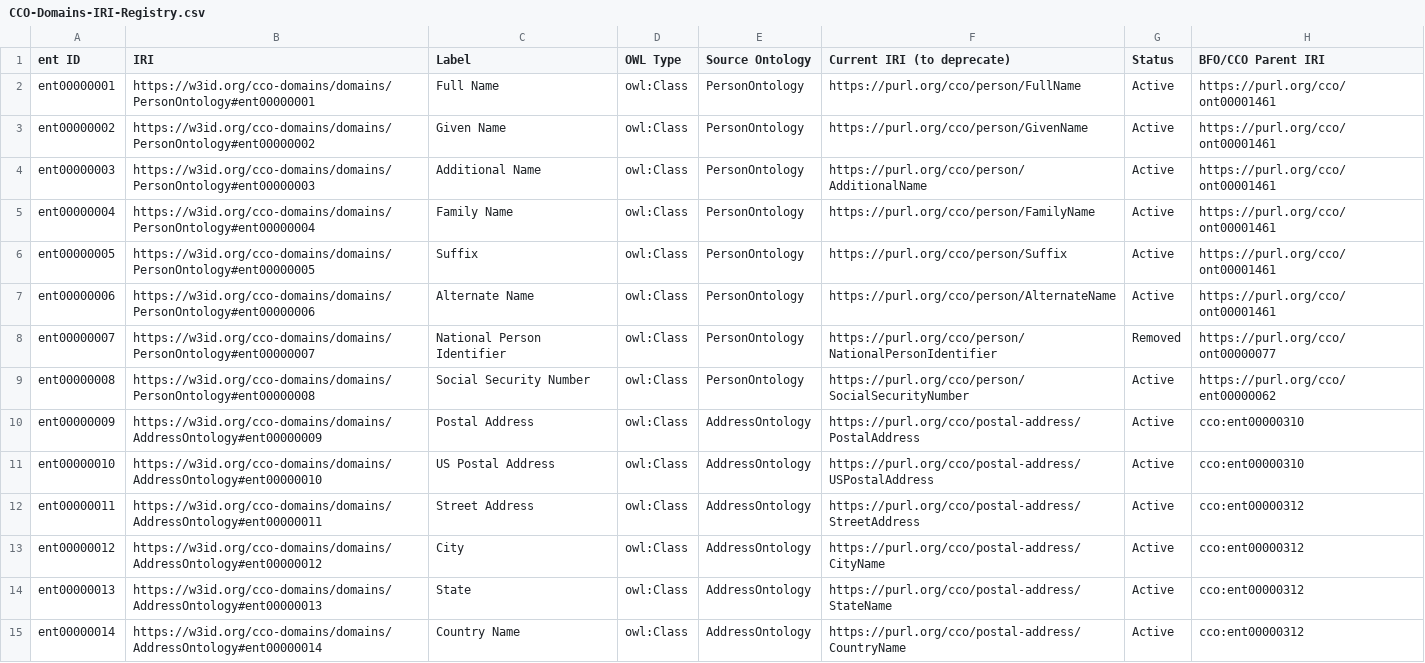
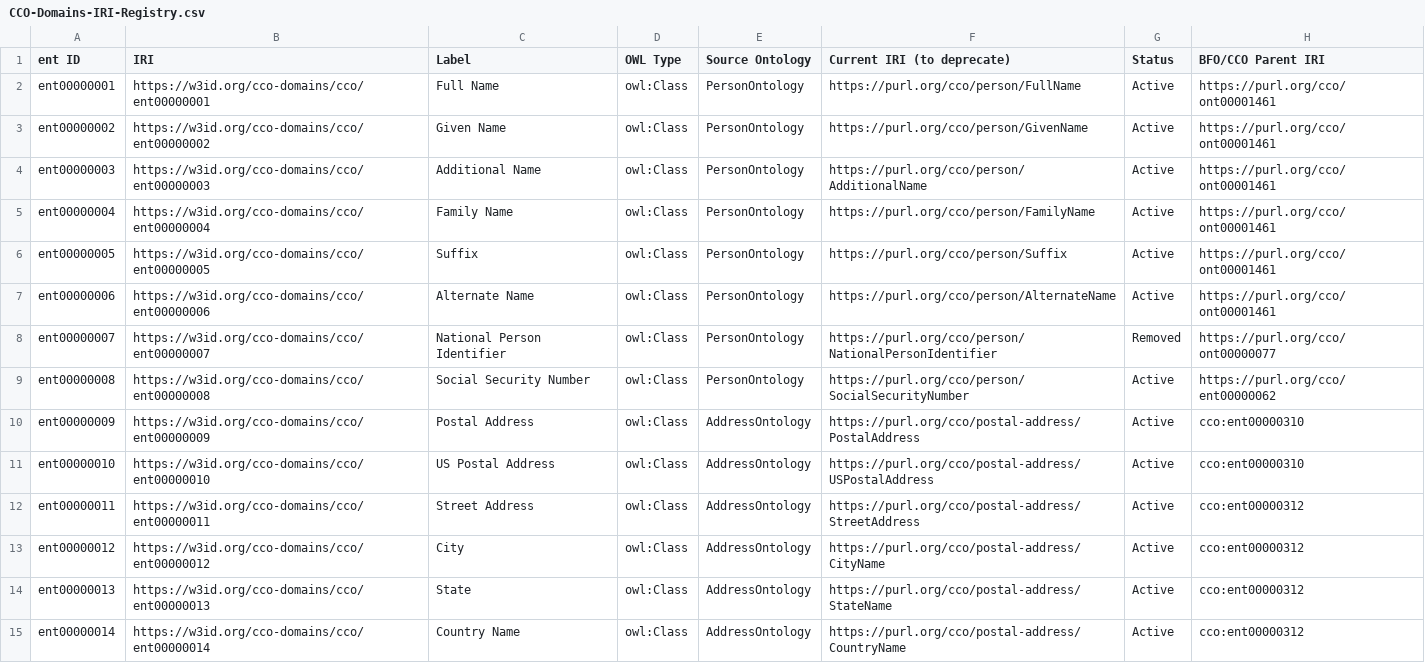
Before and after one commit to cco-domains/cco-domains, a CSV file: ontology/CCO-Domains-IRI-Registry.csv, drawn as a sheet; only a part is shown; the diff covers the shown part only; the diff names each change by its address in the sheet, - before the commit and + after, or states it on an @@ line.

Commit message:
Add files via upload

```diff
--- a/ontology/CCO-Domains-IRI-Registry.csv
+++ b/ontology/CCO-Domains-IRI-Registry.csv
-B2 (IRI): https://w3id.org/cco-domains/domains/PersonOntology#ent00000001
+B2 (IRI): https://w3id.org/cco-domains/cco/ent00000001
-B3 (IRI): https://w3id.org/cco-domains/domains/PersonOntology#ent00000002
+B3 (IRI): https://w3id.org/cco-domains/cco/ent00000002
-B4 (IRI): https://w3id.org/cco-domains/domains/PersonOntology#ent00000003
+B4 (IRI): https://w3id.org/cco-domains/cco/ent00000003
-B5 (IRI): https://w3id.org/cco-domains/domains/PersonOntology#ent00000004
+B5 (IRI): https://w3id.org/cco-domains/cco/ent00000004
-B6 (IRI): https://w3id.org/cco-domains/domains/PersonOntology#ent00000005
+B6 (IRI): https://w3id.org/cco-domains/cco/ent00000005
-B7 (IRI): https://w3id.org/cco-domains/domains/PersonOntology#ent00000006
+B7 (IRI): https://w3id.org/cco-domains/cco/ent00000006
-B8 (IRI): https://w3id.org/cco-domains/domains/PersonOntology#ent00000007
+B8 (IRI): https://w3id.org/cco-domains/cco/ent00000007
-B9 (IRI): https://w3id.org/cco-domains/domains/PersonOntology#ent00000008
+B9 (IRI): https://w3id.org/cco-domains/cco/ent00000008
-B10 (IRI): https://w3id.org/cco-domains/domains/AddressOntology#ent00000009
+B10 (IRI): https://w3id.org/cco-domains/cco/ent00000009
-B11 (IRI): https://w3id.org/cco-domains/domains/AddressOntology#ent00000010
+B11 (IRI): https://w3id.org/cco-domains/cco/ent00000010
-B12 (IRI): https://w3id.org/cco-domains/domains/AddressOntology#ent00000011
+B12 (IRI): https://w3id.org/cco-domains/cco/ent00000011
-B13 (IRI): https://w3id.org/cco-domains/domains/AddressOntology#ent00000012
+B13 (IRI): https://w3id.org/cco-domains/cco/ent00000012
-B14 (IRI): https://w3id.org/cco-domains/domains/AddressOntology#ent00000013
+B14 (IRI): https://w3id.org/cco-domains/cco/ent00000013
-B15 (IRI): https://w3id.org/cco-domains/domains/AddressOntology#ent00000014
+B15 (IRI): https://w3id.org/cco-domains/cco/ent00000014
```
Also changed, not shown: 68 edited cells elsewhere in this file.
